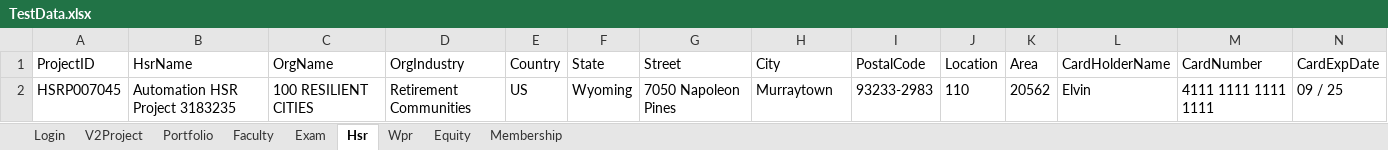
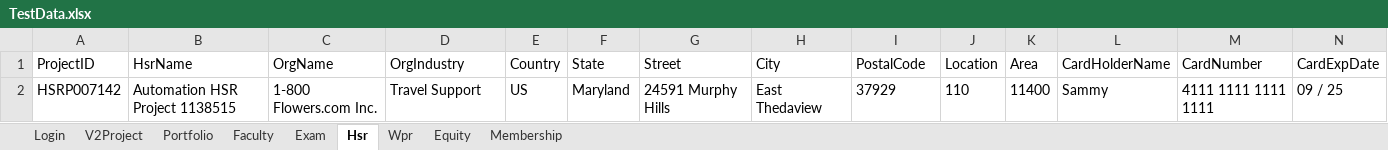
Before and after one commit to hNagesh/TDD_HireProus_project, an Excel workbook: TestData.xlsx, sheet Hsr, drawn as a sheet; only a part is shown; values as stored, in another font and other column widths than the file's, no borders; the diff names each change by its address in the sheet, - before the commit and + after, or states it on an @@ line.

```diff
--- a/TestData.xlsx (sheet Hsr)
+++ b/TestData.xlsx (sheet Hsr)
-A2 (ProjectID): HSRP007045
+A2 (ProjectID): HSRP007142
-B2 (HsrName): Automation HSR Project 3183235
+B2 (HsrName): Automation HSR Project 1138515
-C2 (OrgName): 100 RESILIENT CITIES
+C2 (OrgName): 1-800 Flowers.com Inc.
-D2 (OrgIndustry): Retirement Communities
+D2 (OrgIndustry): Travel Support
-F2 (State): Wyoming
+F2 (State): Maryland
-G2 (Street): 7050 Napoleon Pines
+G2 (Street): 24591 Murphy Hills
-H2 (City): Murraytown
+H2 (City): East Thedaview
-I2 (PostalCode): 93233-2983
+I2 (PostalCode): 37929
-K2 (Area): 20562
+K2 (Area): 11400
-L2 (CardHolderName): Elvin
+L2 (CardHolderName): Sammy
```
Also changed, not shown: sheet Wpr, sheet V2Project, 6 other files.
